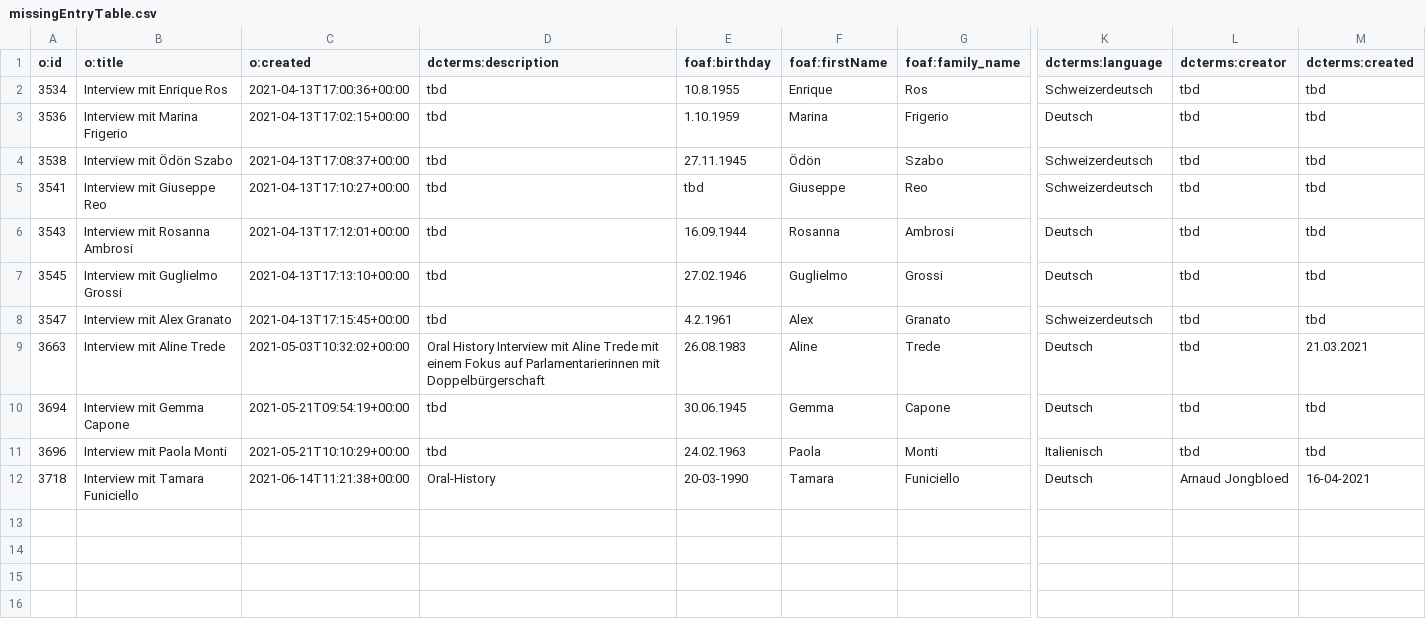
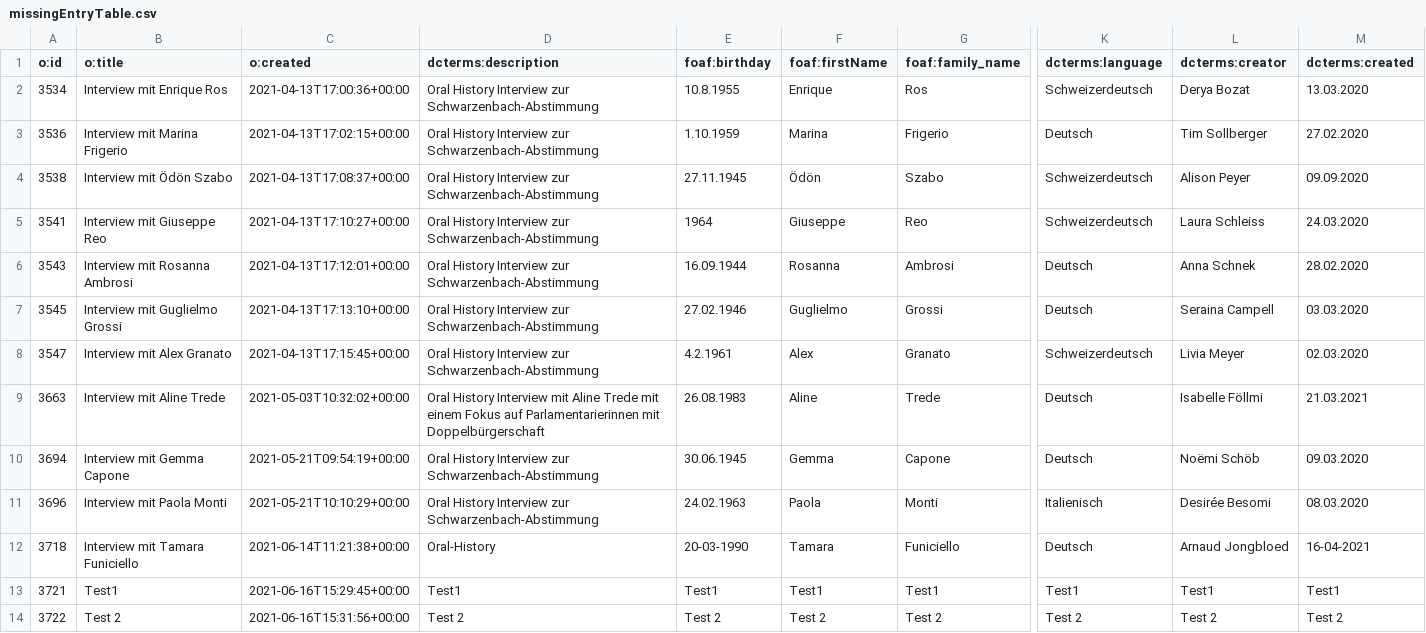
Before and after one commit to DHBern/HistFalk-OralHistoryArchive, a CSV file: doc/missingEntryTable.csv, drawn as a sheet; only a part is shown, gaps mark what is left out; rows hold the shown columns only; the diff names each change by its address in the sheet, - before the commit and + after, or states it on an @@ line.

```diff
--- a/doc/missingEntryTable.csv
+++ b/doc/missingEntryTable.csv
-D2:D8 (dcterms:description): tbd
+D2:D8 (dcterms:description): Oral History Interview zur Schwarzenbach-Abstimmung
-L2 (dcterms:creator): tbd
+L2 (dcterms:creator): Derya Bozat
-M2 (dcterms:created): tbd
+M2 (dcterms:created): 13.03.2020
-L3 (dcterms:creator): tbd
+L3 (dcterms:creator): Tim Sollberger
-M3 (dcterms:created): tbd
+M3 (dcterms:created): 27.02.2020
-L4 (dcterms:creator): tbd
+L4 (dcterms:creator): Alison Peyer
-M4 (dcterms:created): tbd
+M4 (dcterms:created): 09.09.2020
-E5 (foaf:birthday): tbd
+E5 (foaf:birthday): 1964
-L5 (dcterms:creator): tbd
+L5 (dcterms:creator): Laura Schleiss
-M5 (dcterms:created): tbd
+M5 (dcterms:created): 24.03.2020
-L6 (dcterms:creator): tbd
+L6 (dcterms:creator): Anna Schnek
-M6 (dcterms:created): tbd
+M6 (dcterms:created): 28.02.2020
-L7 (dcterms:creator): tbd
+L7 (dcterms:creator): Seraina Campell
-M7 (dcterms:created): tbd
+M7 (dcterms:created): 03.03.2020
-L8 (dcterms:creator): tbd
+L8 (dcterms:creator): Livia Meyer
-M8 (dcterms:created): tbd
+M8 (dcterms:created): 02.03.2020
-L9 (dcterms:creator): tbd
+L9 (dcterms:creator): Isabelle Föllmi
-D10:D11 (dcterms:description): tbd
+D10:D11 (dcterms:description): Oral History Interview zur Schwarzenbach-Abstimmung
-L10 (dcterms:creator): tbd
+L10 (dcterms:creator): Noëmi Schöb
-M10 (dcterms:created): tbd
+M10 (dcterms:created): 09.03.2020
-L11 (dcterms:creator): tbd
+L11 (dcterms:creator): Desirée Besomi
-M11 (dcterms:created): tbd
+M11 (dcterms:created): 08.03.2020
+row 13: 3721 | Test1 | 2021-06-16T15:29:45+00:00 | Test1 | Test1 | Test1 | Test1 | Test1 | Test1 | Test1
+row 14: 3722 | Test 2 | 2021-06-16T15:31:56+00:00 | Test 2 | Test 2 | Test 2 | Test 2 | Test 2 | Test 2 | Test 2
```
Also changed, not shown: 18 other files.
